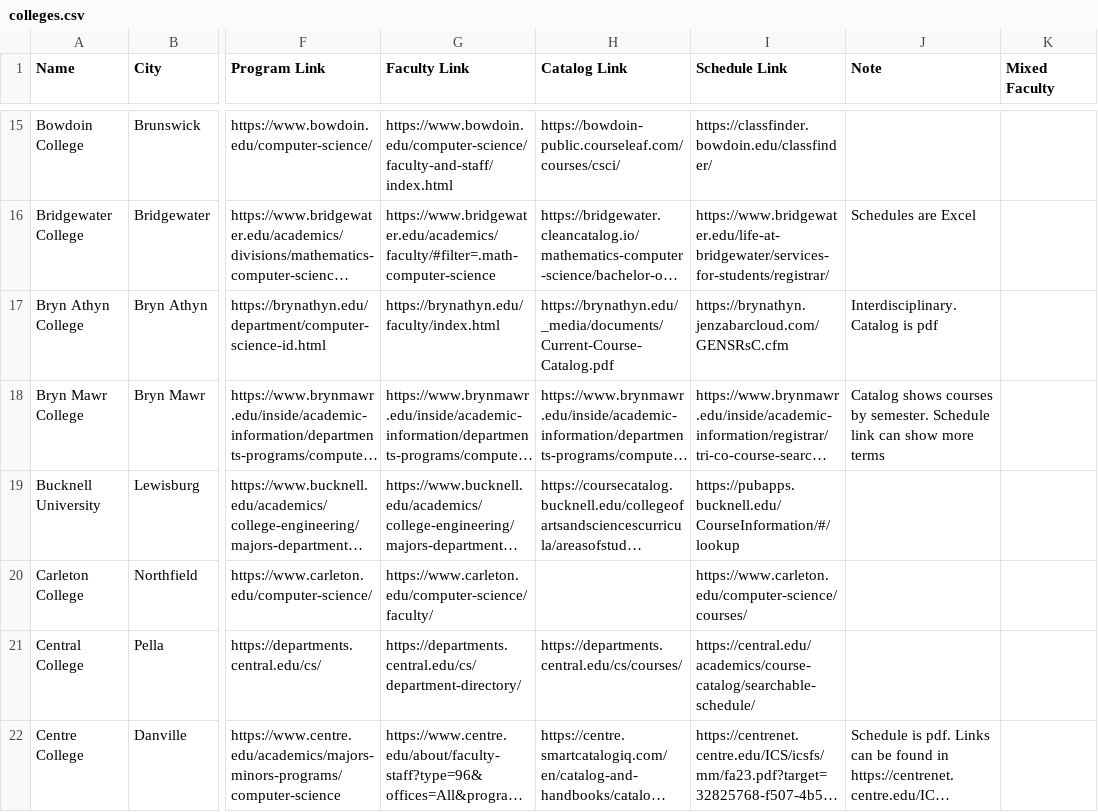
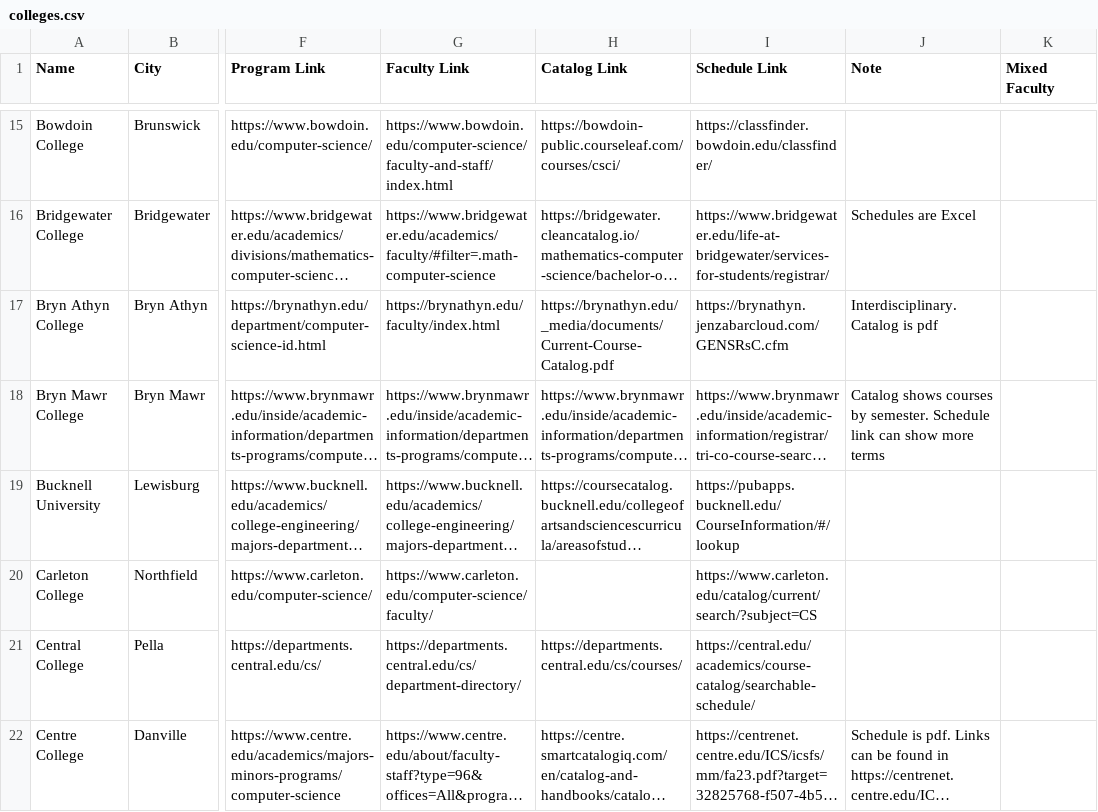
Before and after one commit to dzungvpham/cslac, a CSV file: data/colleges.csv, drawn as a sheet; only a part is shown, gaps mark what is left out; long unchanged cells end in …; the diff names each change by its address in the sheet, - before the commit and + after, or states it on an @@ line.

Commit message:
Add Carleton schedule scraper

```diff
--- a/data/colleges.csv
+++ b/data/colleges.csv
-I20 (Schedule Link): https://www.carleton.edu/computer-science/courses/
+I20 (Schedule Link): https://www.carleton.edu/catalog/current/search/?subject=CS
```
Also changed, not shown: 3 other files.
